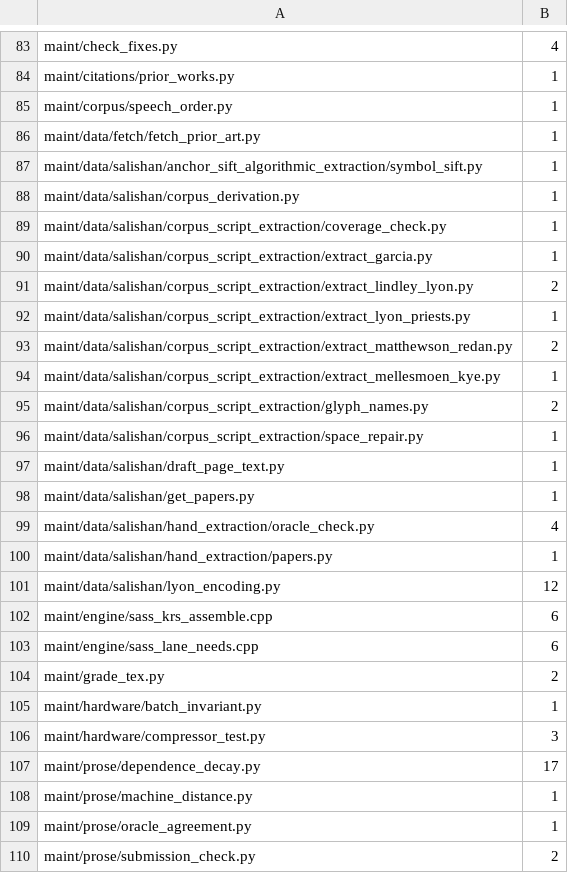
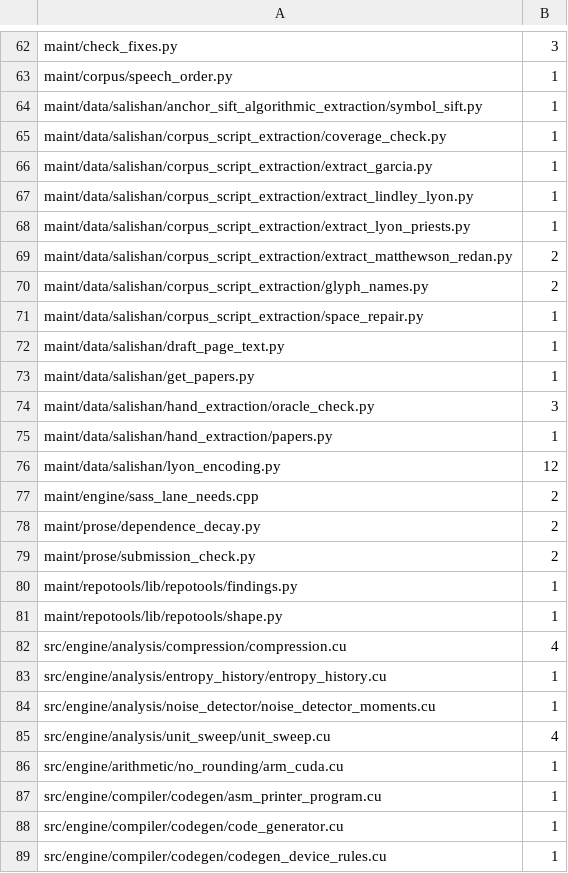
Before and after one commit to dstroy0/anchor_sift, a TSV file: maint/prose/prose_ratchet.tsv, drawn as a sheet; only a part is shown, gaps mark what is left out; the shorter side is filled out with more unchanged rows; removed rows and columns are numbered as before the commit, all else as after; the diff covers the shown part only; the diff names each change by its address in the sheet, - before the commit and + after, or states it on an @@ line.

Commit message:
Restructure maint/'s comments and printed output off the banned shapes and lower their ratchet ceilings (#37)

```diff
--- a/maint/prose/prose_ratchet.tsv
+++ b/maint/prose/prose_ratchet.tsv
-B62: 4
+B62: 3
-row 84: maint/citations/prior_works.py | 1
-row 86: maint/data/fetch/fetch_prior_art.py | 1
-row 88: maint/data/salishan/corpus_derivation.py | 1
-B67: 2
+B67: 1
-row 94: maint/data/salishan/corpus_script_extraction/extract_mellesmoen_kye.py | 1
-B74: 4
+B74: 3
-row 102: maint/engine/sass_krs_assemble.cpp | 6
-B77: 6
+B77: 2
-row 104: maint/grade_tex.py | 2
-row 105: maint/hardware/batch_invariant.py | 1
-row 106: maint/hardware/compressor_test.py | 3
-B78: 17
+B78: 2
-row 108: maint/prose/machine_distance.py | 1
-row 109: maint/prose/oracle_agreement.py | 1
```
Also changed, not shown: 28 removed rows and 3 edited cells elsewhere in this file, 47 other files.
